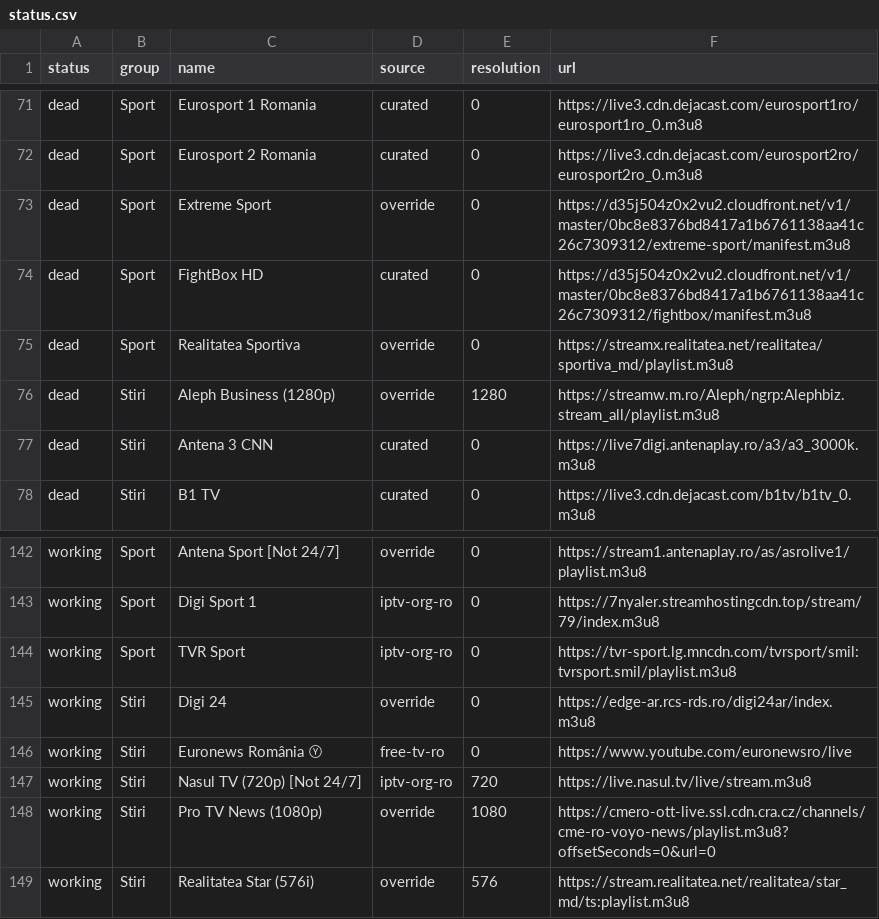
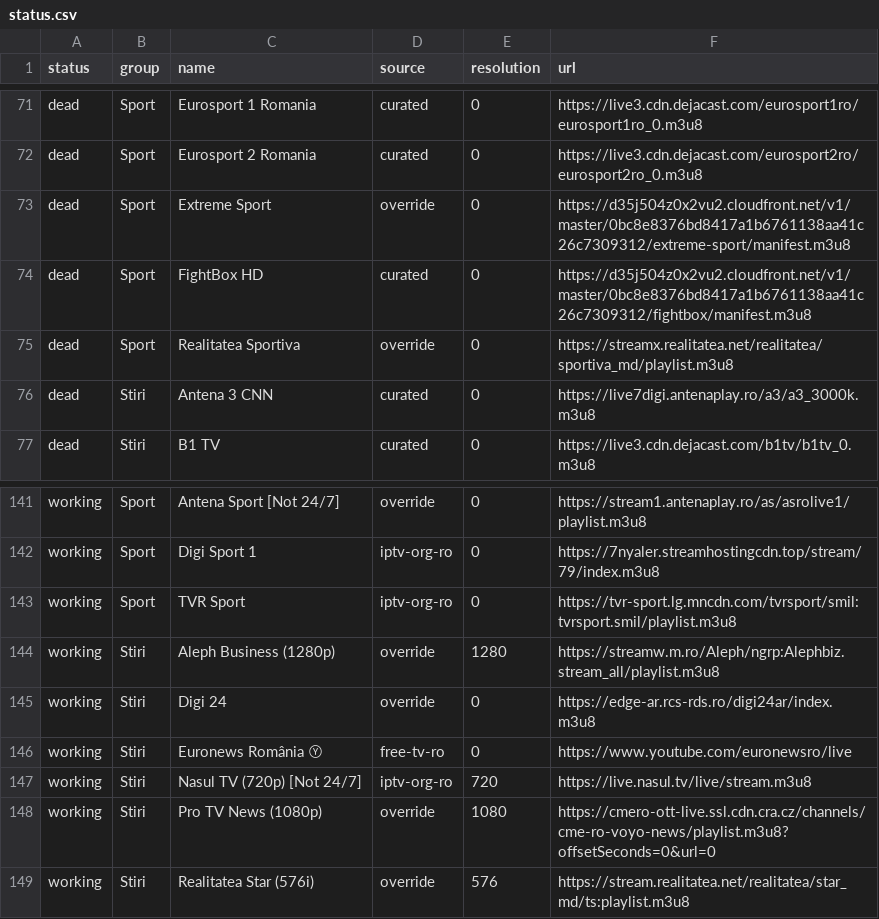
Before and after one commit to carloclim/romania-iptv-list, a CSV file: dist/status.csv, drawn as a sheet; only a part is shown, gaps mark what is left out.

```diff
--- a/dist/status.csv
+++ b/dist/status.csv
@@ -75,3 +75,2 @@ dead,Sport,FightBox HD,curated,0,https://d35j504z0x2vu2.cloudfront.net/v1/master
 dead,Sport,Realitatea Sportiva,override,0,https://streamx.realitatea.net/realitatea/sportiva_md/playlist.m3u8
-dead,Stiri,Aleph Business (1280p),override,1280,https://streamw.m.ro/Aleph/ngrp:Alephbiz.stream_all/playlist.m3u8
 dead,Stiri,Antena 3 CNN,curated,0,https://live7digi.antenaplay.ro/a3/a3_3000k.m3u8
@@ -144,2 +143,3 @@ working,Sport,Digi Sport 1,iptv-org-ro,0,https://7nyaler.streamhostingcdn.top/st
 working,Sport,TVR Sport,iptv-org-ro,0,https://tvr-sport.lg.mncdn.com/tvrsport/smil:tvrsport.smil/playlist.m3u8
+working,Stiri,Aleph Business (1280p),override,1280,https://streamw.m.ro/Aleph/ngrp:Alephbiz.stream_all/playlist.m3u8
 working,Stiri,Digi 24,override,0,https://edge-ar.rcs-rds.ro/digi24ar/index.m3u8
```
Also changed, not shown: 11 other files.
